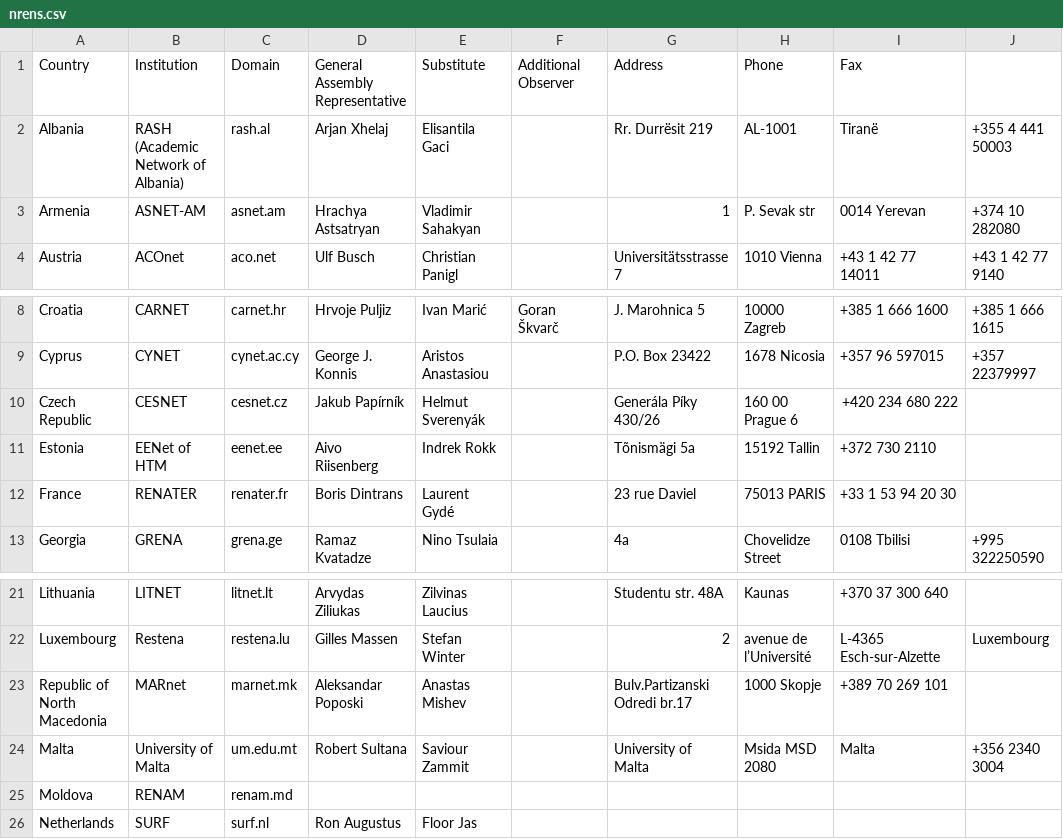
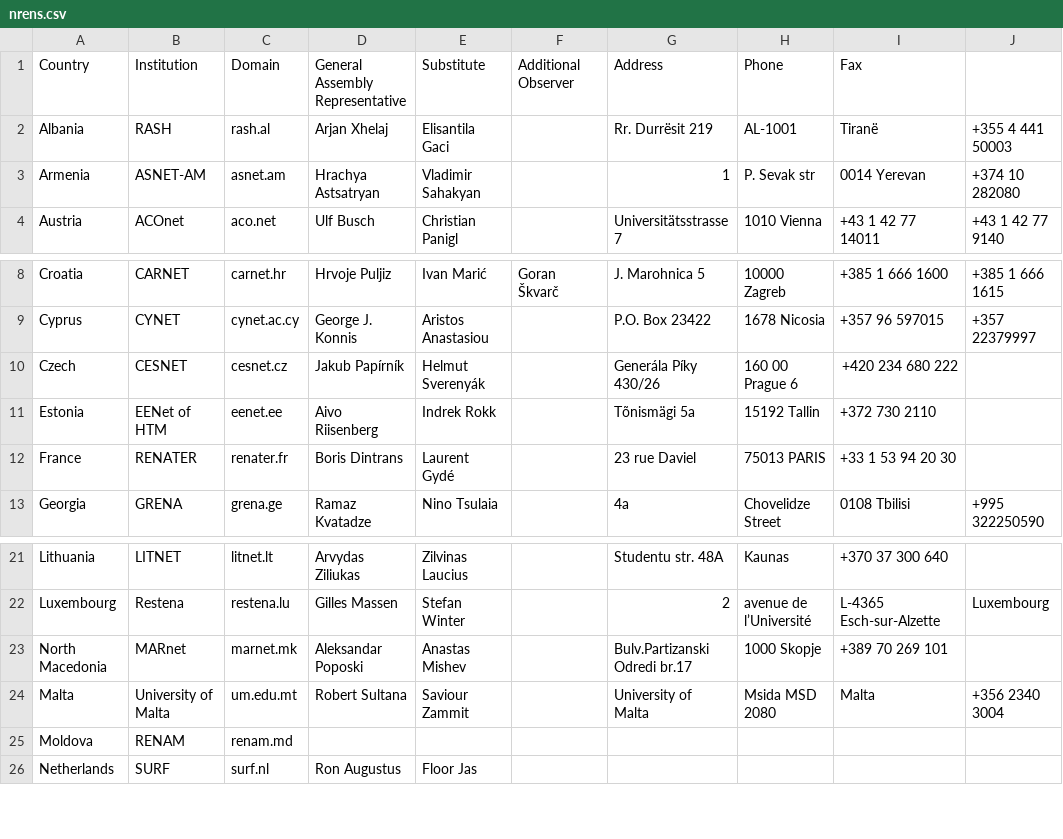
Before and after one commit to GEANT/bubo, a CSV file: nrens.csv, drawn as a sheet; only a part is shown, gaps mark what is left out; the diff names each change by its address in the sheet, - before the commit and + after, or states it on an @@ line.

Commit message:
Update nrens.csv and removed unnecessary words

```diff
--- a/nrens.csv
+++ b/nrens.csv
-B2 (Institution): RASH (Academic Network of Albania)
+B2 (Institution): RASH
-A10 (Country): Czech Republic
+A10 (Country): Czech
-A23 (Country): Republic of North Macedonia
+A23 (Country): North Macedonia
```
